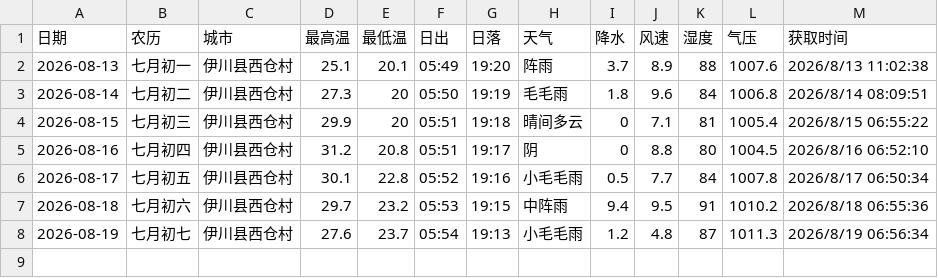
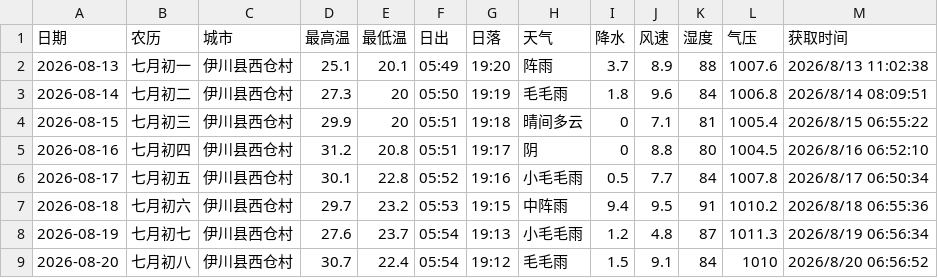
Before and after one commit to lzb833/weather, a CSV file: weather.csv, drawn as a sheet; the diff names each change by its address in the sheet, - before the commit and + after, or states it on an @@ line.

```diff
--- a/weather.csv
+++ b/weather.csv
+row 9: 2026-08-20 | 七月初八 | 伊川县西仓村 | 30.7 | 22.4 | 05:54 | 19:12 | 毛毛雨 | 1.5 | 9.1 | 84 | 1010 | 2026/8/20 06:56:52
```
